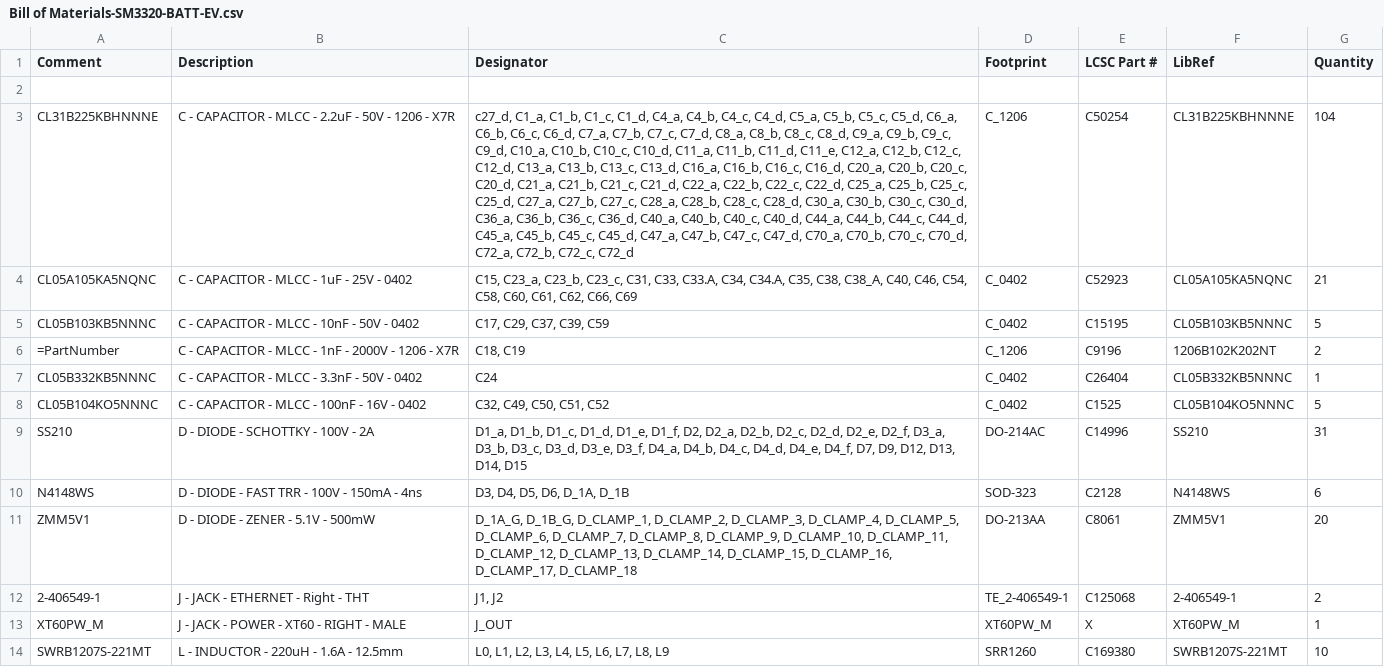
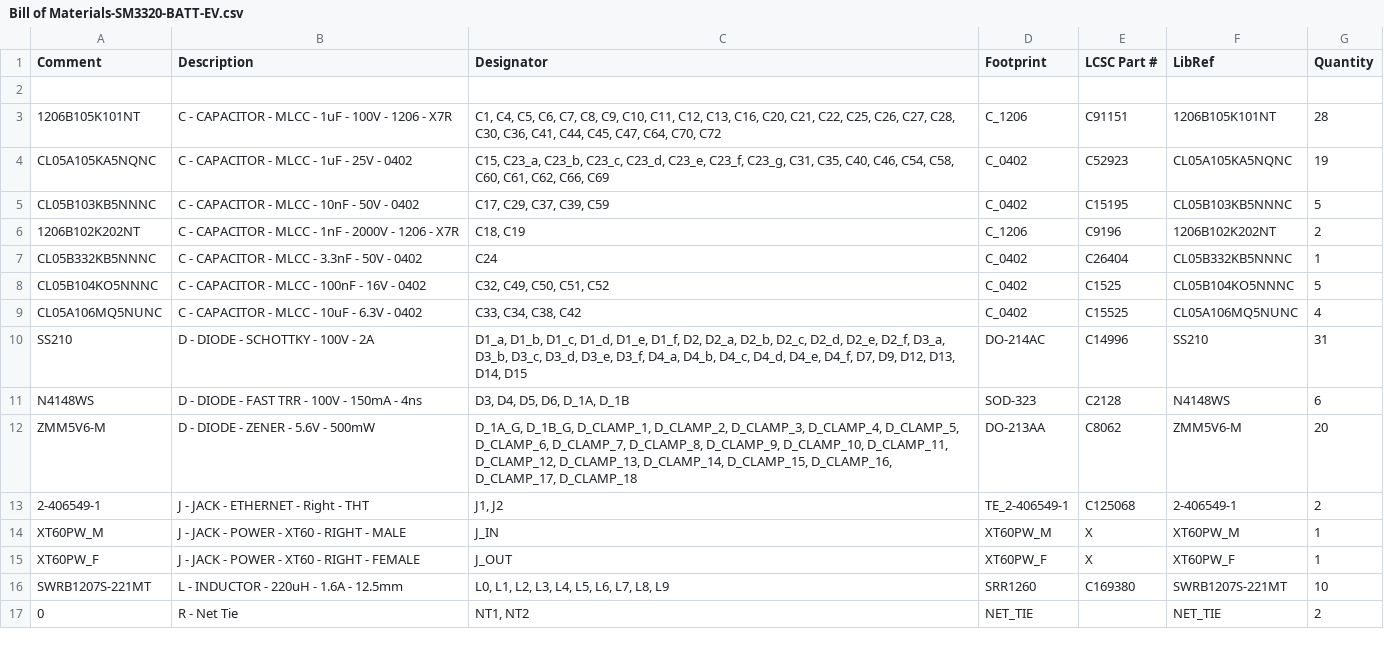
Before and after one commit to gigaj0ule/solarmagic, a CSV file: Project Outputs/Bill of Materials-SM3320-BATT-EV.csv, drawn as a sheet; only a part is shown; removed rows and columns are numbered as before the commit, all else as after; the diff covers the shown part only; the diff names each change by its address in the sheet, - before the commit and + after, or states it on an @@ line.

```diff
--- a/Project Outputs/Bill of Materials-SM3320-BATT-EV.csv
+++ b/Project Outputs/Bill of Materials-SM3320-BATT-EV.csv
-row 3: CL31B225KBHNNNE | C - CAPACITOR - MLCC - 2.2uF - 50V - 1206 - X7R | c27_d, C1_a, C1_b, C1_c, C1_d, C4_a, C4_b, C4_c, C4_d, C5_a, C5_b, C5_c, C5_d, C6_a, C6_b, C6_c, C6_d, C7_a, C7_b, C7_c, C7_d, C8_a, C8_b, C8_c, C8_d, C9_a, C9_b, C9_c, C9_d, C10_a, C10_b, C10_c, C10_d, C11_a, C11_b, C11_d, C11_e, C12_a, C12_b, C12_c, C12_d, C13_a, C13_b, C13_c, C13_d, C16_a, C16_b, C16_c, C16_d, C20_a, C20_b, C20_c, C20_d, C21_a, C21_b, C21_c, C21_d, C22_a, C22_b, C22_c, C22_d, C25_a, C25_b, C25_c, C25_d, C27_a, C27_b, C27_c, C28_a, C28_b, C28_c, C28_d, C30_a, C30_b, C30_c, C30_d, C36_a, C36_b, C36_c, C36_d, C40_a, C40_b, C40_c, C40_d, C44_a, C44_b, C44_c, C44_d, C45_a, C45_b, C45_c, C45_d, C47_a, C47_b, C47_c, C47_d, C70_a, C70_b, C70_c, C70_d, C72_a, C72_b, C72_c, C72_d | C_1206 | C50254 | CL31B225KBHNNNE | 104
+row 3: 1206B105K101NT | C - CAPACITOR - MLCC - 1uF - 100V - 1206 - X7R | C1, C4, C5, C6, C7, C8, C9, C10, C11, C12, C13, C16, C20, C21, C22, C25, C26, C27, C28, C30, C36, C41, C44, C45, C47, C64, C70, C72 | C_1206 | C91151 | 1206B105K101NT | 28
-C4 (Designator): …C23_b, C23_c, C31, C33, C33.A, C34, C34.A, C35, C38, C38_A, C40, C46,…
+C4 (Designator): …C23_b, C23_c, C23_d, C23_e, C23_f, C23_g, C31, C35, C40, C46,…
-G4 (Quantity): 21
+G4 (Quantity): 19
-A6 (Comment): =PartNumber
+A6 (Comment): 1206B102K202NT
+row 9: CL05A106MQ5NUNC | C - CAPACITOR - MLCC - 10uF - 6.3V - 0402 | C33, C34, C38, C42 | C_0402 | C15525 | CL05A106MQ5NUNC | 4
-A12 (Comment): ZMM5V1
+A12 (Comment): ZMM5V6-M
-B12 (Description): D - DIODE - ZENER - 5.1V - 500mW
+B12 (Description): D - DIODE - ZENER - 5.6V - 500mW
-E12 (LCSC Part #): C8061
+E12 (LCSC Part #): C8062
-F12 (LibRef): ZMM5V1
+F12 (LibRef): ZMM5V6-M
-C14 (Designator): J_OUT
+C14 (Designator): J_IN
+row 15: XT60PW_F | J - JACK - POWER - XT60 - RIGHT - FEMALE | J_OUT | XT60PW_F | X | XT60PW_F | 1
+row 17: 0 | R - Net Tie | NT1, NT2 | NET_TIE |  | NET_TIE | 2
```
Also changed, not shown: 7 added rows, 4 removed rows and 15 edited cells elsewhere in this file, 27 other files.
